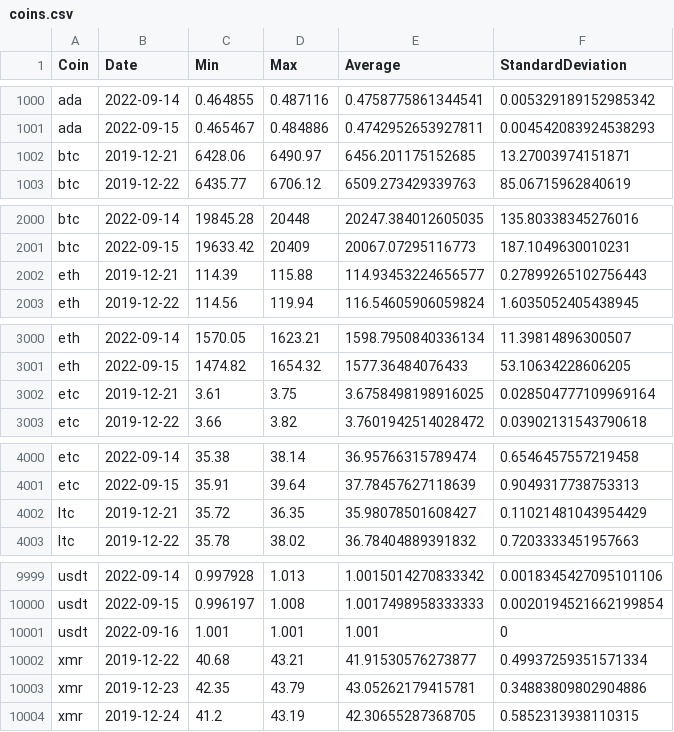
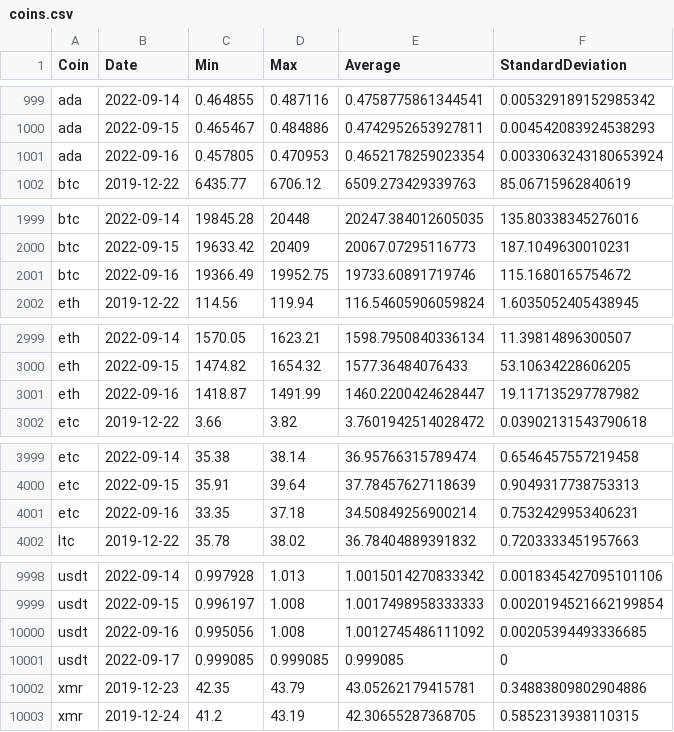
Before and after one commit to milanowicz/COVID-19-Dataset, a CSV file: data/finance/coins.csv, drawn as a sheet; only a part is shown, gaps mark what is left out; the diff covers the shown part only.

Commit message:
Update data.

```diff
--- a/data/finance/coins.csv
+++ b/data/finance/coins.csv
@@ -1001,3 +1000,3 @@ ada,2022-09-14,0.464855,0.487116,0.4758775861344541,0.005329189152985342
 ada,2022-09-15,0.465467,0.484886,0.4742952653927811,0.004542083924538293
-btc,2019-12-21,6428.06,6490.97,6456.201175152685,13.27003974151871
+ada,2022-09-16,0.457805,0.470953,0.4652178259023354,0.0033063243180653924
 btc,2019-12-22,6435.77,6706.12,6509.273429339763,85.06715962840619
@@ -2001,3 +2000,3 @@ btc,2022-09-14,19845.28,20448,20247.384012605035,135.80338345276016
 btc,2022-09-15,19633.42,20409,20067.07295116773,187.1049630010231
-eth,2019-12-21,114.39,115.88,114.93453224656577,0.27899265102756443
+btc,2022-09-16,19366.49,19952.75,19733.60891719746,115.1680165754672
 eth,2019-12-22,114.56,119.94,116.54605906059824,1.6035052405438945
@@ -3001,3 +3000,3 @@ eth,2022-09-14,1570.05,1623.21,1598.7950840336134,11.39814896300507
 eth,2022-09-15,1474.82,1654.32,1577.36484076433,53.10634228606205
-etc,2019-12-21,3.61,3.75,3.6758498198916025,0.028504777109969164
+eth,2022-09-16,1418.87,1491.99,1460.2200424628447,19.117135297787982
 etc,2019-12-22,3.66,3.82,3.7601942514028472,0.03902131543790618
@@ -4001,3 +4000,3 @@ etc,2022-09-14,35.38,38.14,36.95766315789474,0.6546457557219458
 etc,2022-09-15,35.91,39.64,37.78457627118639,0.9049317738753313
-ltc,2019-12-21,35.72,36.35,35.98078501608427,0.11021481043954429
+etc,2022-09-16,33.35,37.18,34.50849256900214,0.7532429953406231
 ltc,2019-12-22,35.78,38.02,36.78404889391832,0.7203333451957663
@@ -10000,4 +9999,4 @@ usdt,2022-09-14,0.997928,1.013,1.0015014270833342,0.0018345427095101106
 usdt,2022-09-15,0.996197,1.008,1.0017498958333333,0.0020194521662199854
-usdt,2022-09-16,1.001,1.001,1.001,0
-xmr,2019-12-22,40.68,43.21,41.91530576273877,0.49937259351571334
+usdt,2022-09-16,0.995056,1.008,1.0012745486111092,0.00205394493336685
+usdt,2022-09-17,0.999085,0.999085,0.999085,0
 xmr,2019-12-23,42.35,43.79,43.05262179415781,0.34883809802904886
```
Also changed, not shown: 6 added rows, 6 removed rows and 4 edited cells elsewhere in this file, data/jhu/time_series_covid19_grouped_by_countries.csv, data/jhu/time_series_covid19_grouped_by_days.csv.
